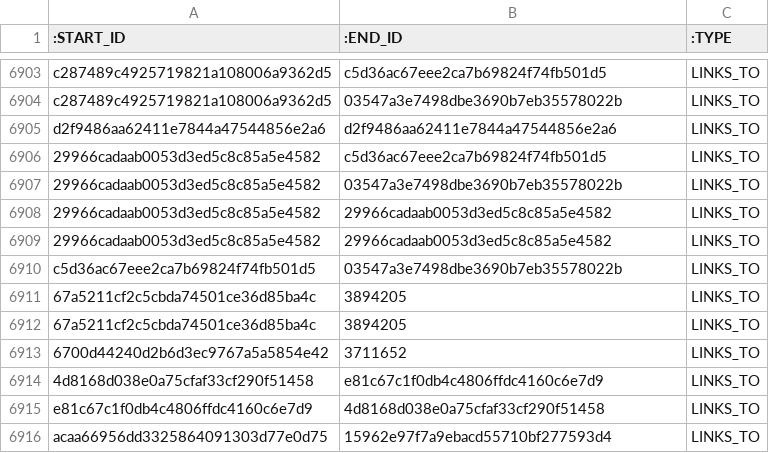
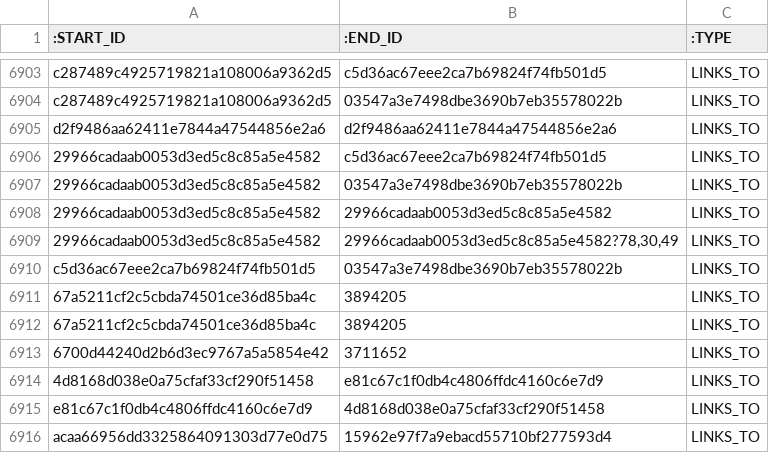
Before and after one commit to micahstubbs/blockbuilder-graph-search-index, a CSV file: data/csv-graphs-for-neo4j/readme-links-relationships.csv, drawn as a sheet; only a part is shown, gaps mark what is left out.

```diff
--- a/data/csv-graphs-for-neo4j/readme-links-relationships.csv
+++ b/data/csv-graphs-for-neo4j/readme-links-relationships.csv
@@ -6908,3 +6908,3 @@ d2f9486aa62411e7844a47544856e2a6,d2f9486aa62411e7844a47544856e2a6,LINKS_TO
 29966cadaab0053d3ed5c8c85a5e4582,29966cadaab0053d3ed5c8c85a5e4582,LINKS_TO
-29966cadaab0053d3ed5c8c85a5e4582,29966cadaab0053d3ed5c8c85a5e4582,LINKS_TO
+29966cadaab0053d3ed5c8c85a5e4582,"29966cadaab0053d3ed5c8c85a5e4582?78,30,49",LINKS_TO
 c5d36ac67eee2ca7b69824f74fb501d5,03547a3e7498dbe3690b7eb35578022b,LINKS_TO
```
Also changed, not shown: data/csv-graphs-for-neo4j/readme-links-blocks.csv, data/graph-metrics/readme-links-nodelist.csv.
